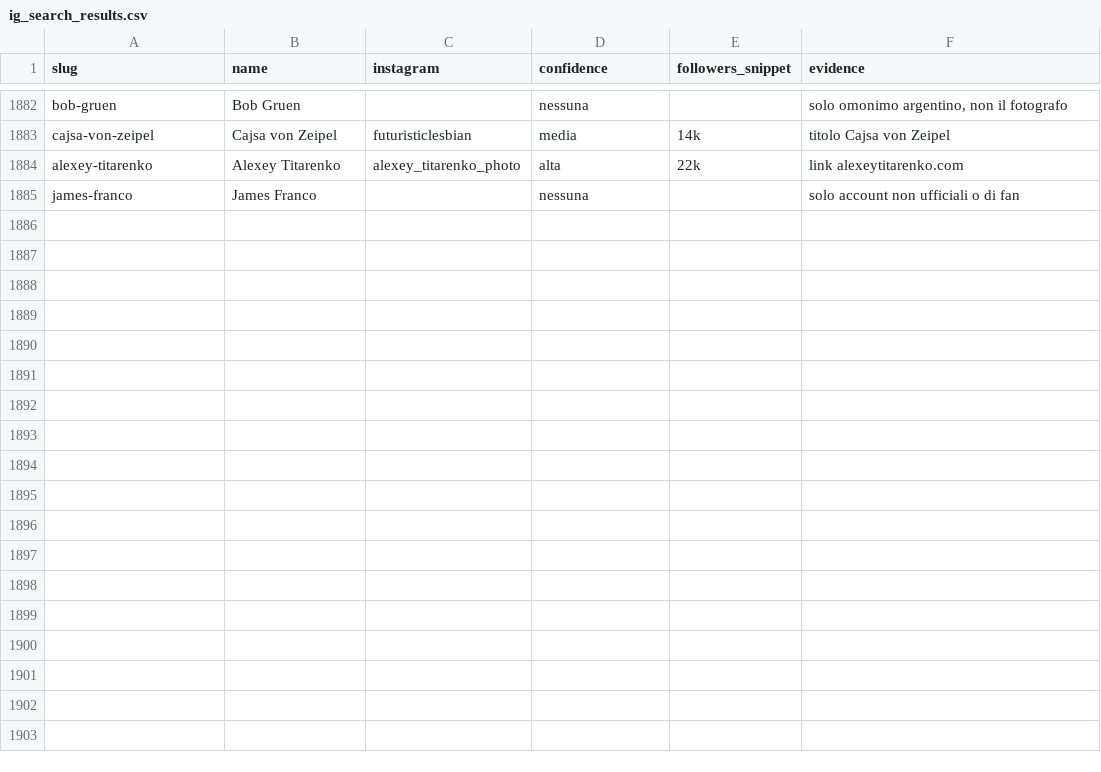
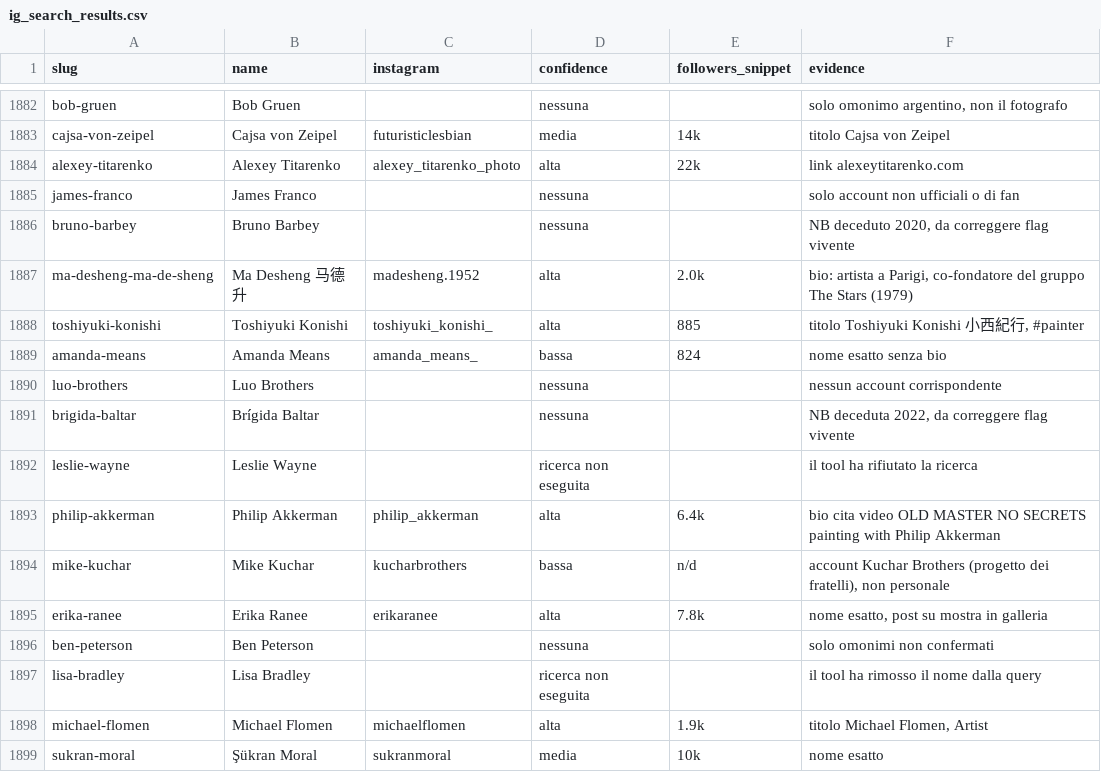
Before and after one commit to angelosalici3-cell/chess-coach-pro_2V, a CSV file: artsy-scraper/data/ig_search_results.csv, drawn as a sheet; only a part is shown, gaps mark what is left out; the diff names each change by its address in the sheet, - before the commit and + after, or states it on an @@ line.

```diff
--- a/artsy-scraper/data/ig_search_results.csv
+++ b/artsy-scraper/data/ig_search_results.csv
+row 1886: bruno-barbey | Bruno Barbey |  | nessuna |  | NB deceduto 2020, da correggere flag vivente
+row 1887: ma-desheng-ma-de-sheng | Ma Desheng 马德升 | madesheng.1952 | alta | 2.0k | bio: artista a Parigi, co-fondatore del gruppo The Stars (1979)
+row 1888: toshiyuki-konishi | Toshiyuki Konishi | toshiyuki_konishi_ | alta | 885 | titolo Toshiyuki Konishi 小西紀行, #painter
+row 1889: amanda-means | Amanda Means | amanda_means_ | bassa | 824 | nome esatto senza bio
+row 1890: luo-brothers | Luo Brothers |  | nessuna |  | nessun account corrispondente
+row 1891: brigida-baltar | Brígida Baltar |  | nessuna |  | NB deceduta 2022, da correggere flag vivente
+row 1892: leslie-wayne | Leslie Wayne |  | ricerca non eseguita |  | il tool ha rifiutato la ricerca
+row 1893: philip-akkerman | Philip Akkerman | philip_akkerman | alta | 6.4k | bio cita video OLD MASTER NO SECRETS painting with Philip Akkerman
+row 1894: mike-kuchar | Mike Kuchar | kucharbrothers | bassa | n/d | account Kuchar Brothers (progetto dei fratelli), non personale
+row 1895: erika-ranee | Erika Ranee | erikaranee | alta | 7.8k | nome esatto, post su mostra in galleria
+row 1896: ben-peterson | Ben Peterson |  | nessuna |  | solo omonimi non confermati
+row 1897: lisa-bradley | Lisa Bradley |  | ricerca non eseguita |  | il tool ha rimosso il nome dalla query
+row 1898: michael-flomen | Michael Flomen | michaelflomen | alta | 1.9k | titolo Michael Flomen, Artist
+row 1899: sukran-moral | Şükran Moral | sukranmoral | media | 10k | nome esatto
```
